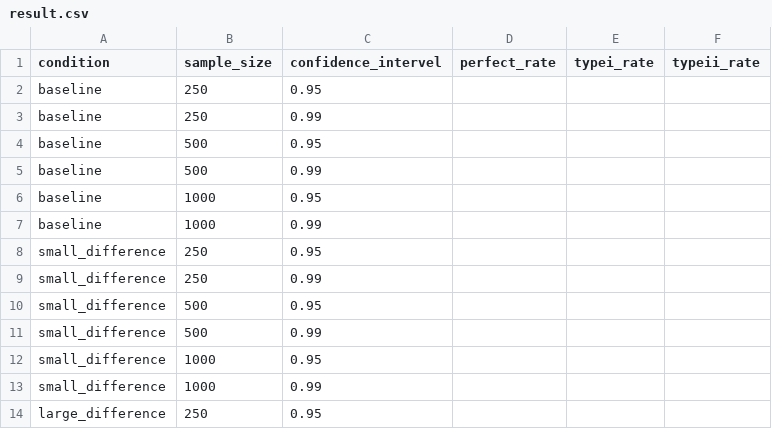
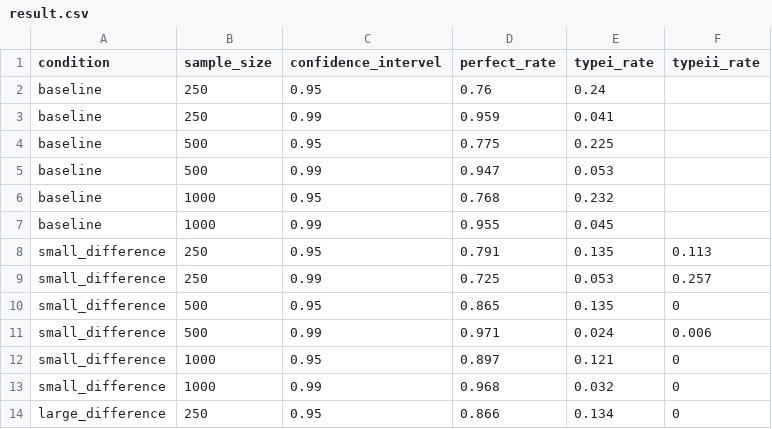
Before and after one commit to LiPingYen/Measurement-Invariance, a CSV file: Comparisons of Three Empirical Methods for Partial Factorial Invariance_Forward, Backward, and Factor-Ratio Tests/backward mi method/partial metric invariance/result.csv, drawn as a sheet; only a part is shown; the diff covers the shown part only.

Commit message:
new result after change cfa argument.

```diff
--- a/Comparisons of Three Empirical Methods for Partial Factorial Invariance_Forward, Backward, and Factor-Ratio Tests/backward mi method/partial metric invariance/result.csv
+++ b/Comparisons of Three Empirical Methods for Partial Factorial Invariance_Forward, Backward, and Factor-Ratio Tests/backward mi method/partial metric invariance/result.csv
@@ -1,14 +1,14 @@
 condition,sample_size,confidence_intervel,perfect_rate,typei_rate,typeii_rate
-baseline,250,0.95,,,
-baseline,250,0.99,,,
-baseline,500,0.95,,,
-baseline,500,0.99,,,
-baseline,1000,0.95,,,
-baseline,1000,0.99,,,
-small_difference,250,0.95,,,
-small_difference,250,0.99,,,
-small_difference,500,0.95,,,
-small_difference,500,0.99,,,
-small_difference,1000,0.95,,,
-small_difference,1000,0.99,,,
-large_difference,250,0.95,,,
+baseline,250,0.95,0.76,0.24,
+baseline,250,0.99,0.959,0.041,
+baseline,500,0.95,0.775,0.225,
+baseline,500,0.99,0.947,0.053,
+baseline,1000,0.95,0.768,0.232,
+baseline,1000,0.99,0.955,0.045,
+small_difference,250,0.95,0.791,0.135,0.113
+small_difference,250,0.99,0.725,0.053,0.257
+small_difference,500,0.95,0.865,0.135,0
+small_difference,500,0.99,0.971,0.024,0.006
+small_difference,1000,0.95,0.897,0.121,0
+small_difference,1000,0.99,0.968,0.032,0
+large_difference,250,0.95,0.866,0.134,0
```
Also changed, not shown: 51 edited cells elsewhere in this file.
